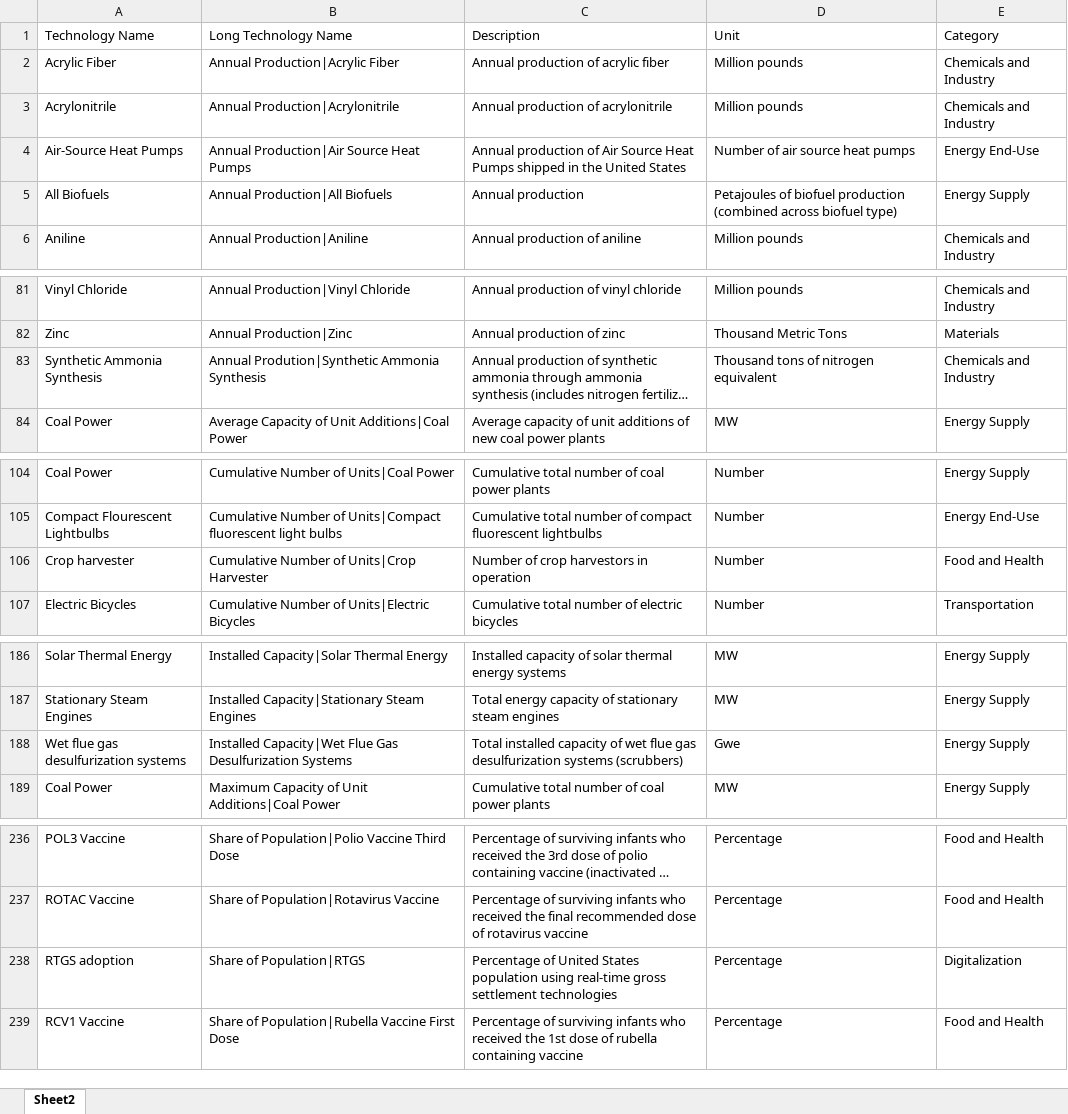
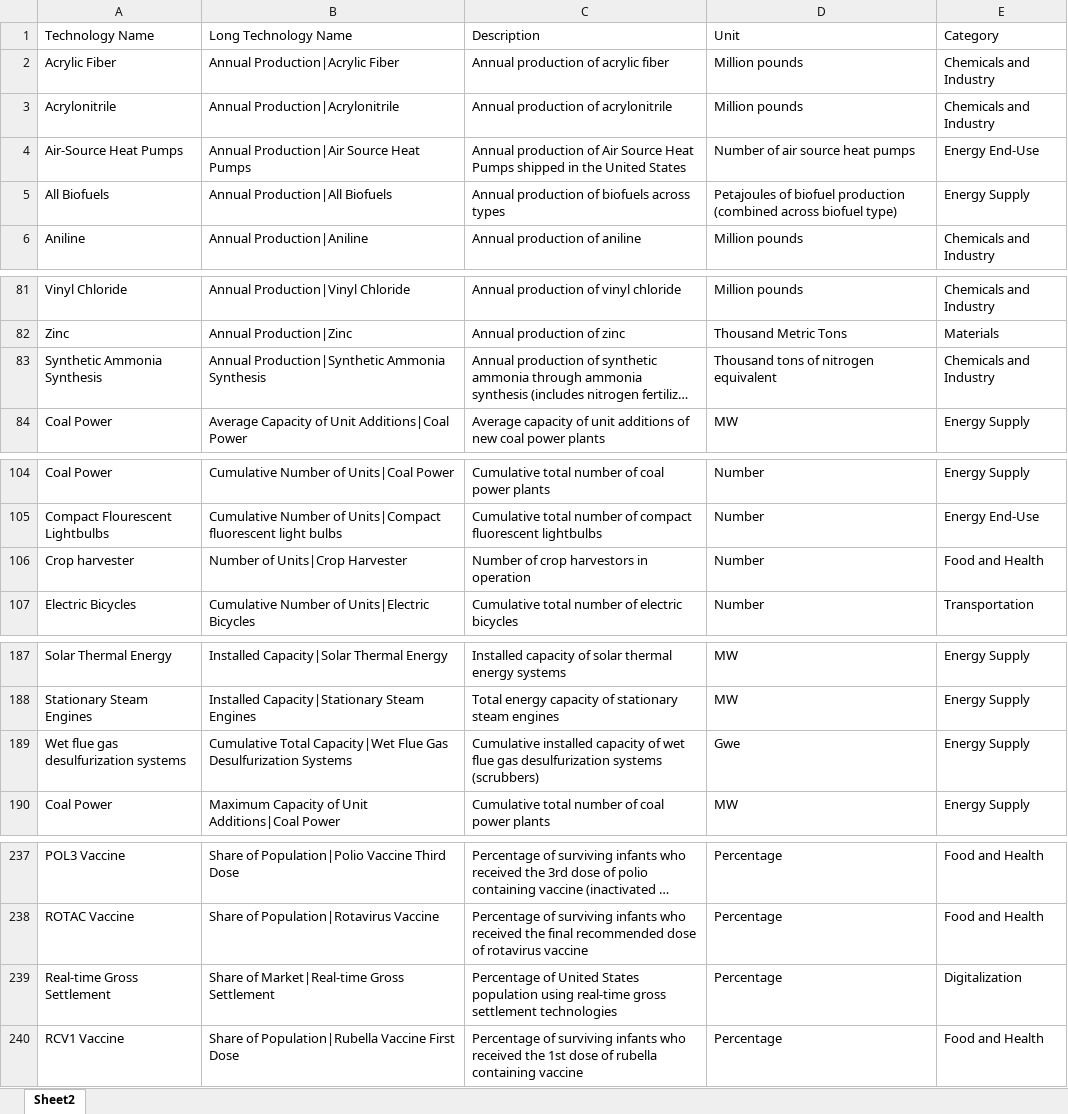
Before and after one commit to ariana848/historical_tech, an Excel workbook: all_tech_version1.5_IIACFormat.xlsx, sheet Sheet2, drawn as a sheet; only a part is shown, gaps mark what is left out; long unchanged cells end in …; values as stored, in another font and other column widths than the file's, no borders; addresses are those after the commit; the diff covers the shown part only; the diff names each change by its address in the sheet, - before the commit and + after, or states it on an @@ line.

```diff
--- a/all_tech_version1.5_IIACFormat.xlsx (sheet Sheet2)
+++ b/all_tech_version1.5_IIACFormat.xlsx (sheet Sheet2)
-C5 (Description): Annual production
+C5 (Description): Annual production of biofuels across types
-B83 (Long Technology Name): Annual Prodution|Synthetic Ammonia Synthesis
+B83 (Long Technology Name): Annual Production|Synthetic Ammonia Synthesis
-B106 (Long Technology Name): Cumulative Number of Units|Crop Harvester
+B106 (Long Technology Name): Number of Units|Crop Harvester
-B189 (Long Technology Name): Installed Capacity|Wet Flue…
+B189 (Long Technology Name): Cumulative Total Capacity|Wet Flue…
-C189 (Description): Total installed capacity…
+C189 (Description): Cumulative installed capacity…
-A239 (Technology Name): RTGS adoption
+A239 (Technology Name): Real-time Gross Settlement
-B239 (Long Technology Name): Share of Population|RTGS
+B239 (Long Technology Name): Share of Market|Real-time Gross Settlement
```
Also changed, not shown: 2 added rows, 1 removed row and 14 edited cells elsewhere in this sheet, 1 other file.
